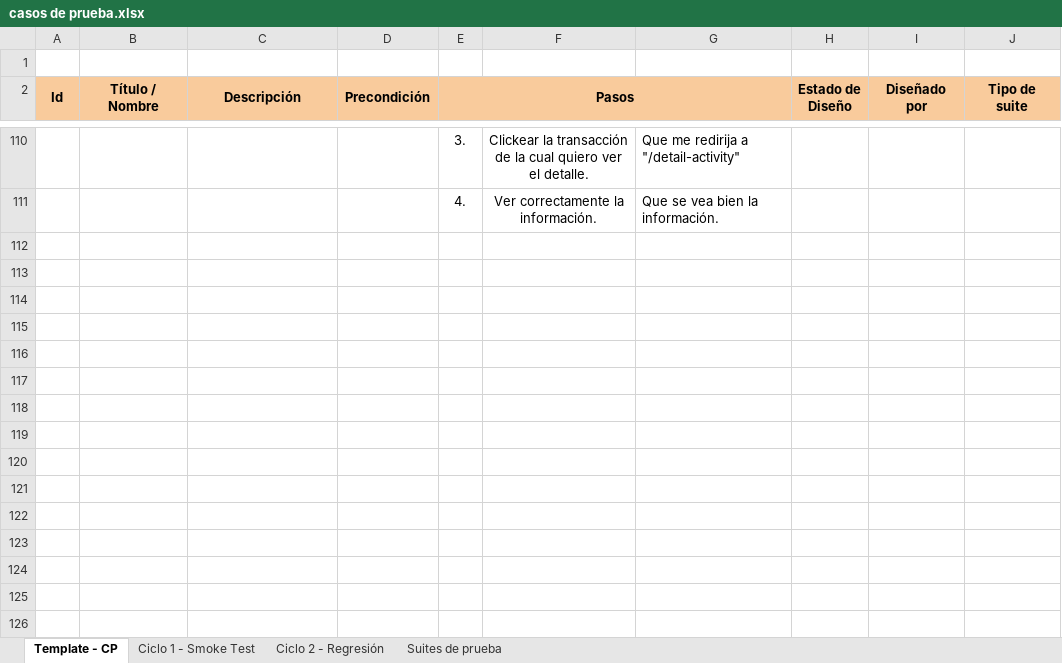
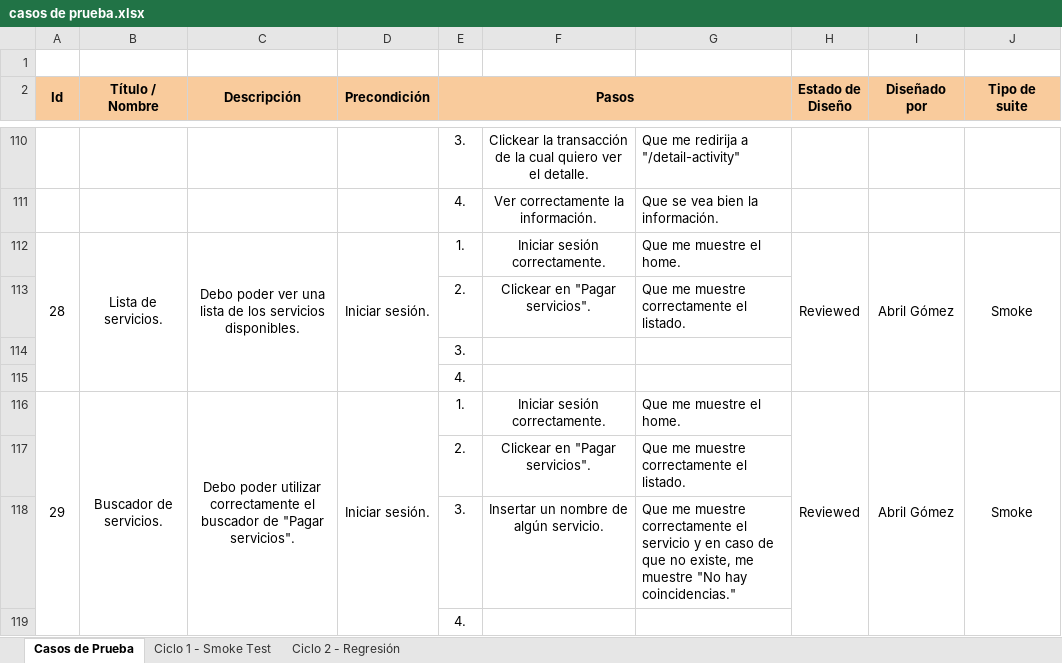
Before and after one commit to abrillgomez/digital-money-house, an Excel workbook: public/archivos-testing/casos de prueba.xlsx, sheet Casos de Prueba, drawn as a sheet; only a part is shown, gaps mark what is left out; values as stored, in another font and other column widths than the file's, no borders; conditional formats not drawn; the diff covers the shown part only; the diff names each change by its address in the sheet, - before the commit and + after, or states it on an @@ line.

```diff
--- a/public/archivos-testing/casos de prueba.xlsx (sheet Casos de Prueba)
+++ b/public/archivos-testing/casos de prueba.xlsx (sheet Casos de Prueba)
-sheet tab: Template - CP
+sheet tab: Casos de Prueba
-sheet tab: Suites de prueba
+row 112: 28 | Lista de servicios. | Debo poder ver una lista de los servicios disponibles. | Iniciar sesión. | 1. | Iniciar sesión correctamente. | Que me muestre el home. | Reviewed | Abril Gómez | Smoke
+row 113:  |  |  |  | 2. | Clickear en "Pagar servicios". | Que me muestre correctamente el listado.
+row 114:  |  |  |  | 3.
+row 115:  |  |  |  | 4.
+row 116: 29 | Buscador de servicios. | Debo poder utilizar correctamente el buscador de "Pagar servicios". | Iniciar sesión. | 1. | Iniciar sesión correctamente. | Que me muestre el home. | Reviewed | Abril Gómez | Smoke
+row 117:  |  |  |  | 2. | Clickear en "Pagar servicios". | Que me muestre correctamente el listado.
+row 118:  |  |  |  | 3. | Insertar un nombre de algún servicio. | Que me muestre correctamente el servicio y en caso de que no existe, me muestre "No hay coincidencias."
+row 119:  |  |  |  | 4.
```
Also changed, not shown: 8 added rows and 7 edited cells elsewhere in this sheet, sheet Ciclo 2 - Regresión, sheet Ciclo 1 - Smoke Test, 1 other file.
